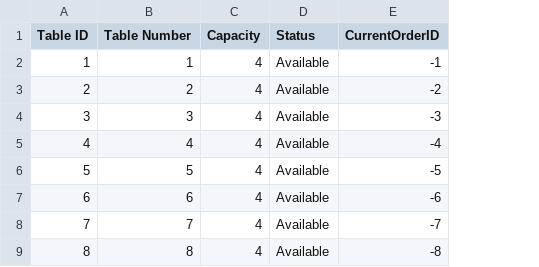
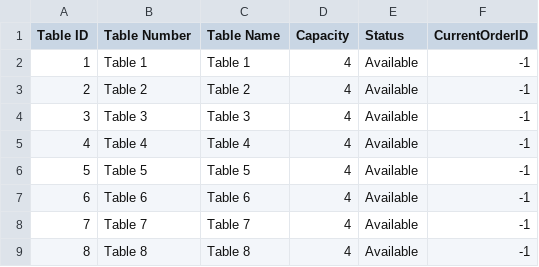
Before and after one commit to CarlosScarborough45/105_Module_Assessment, a CSV file: Table.csv, drawn as a sheet; addresses are those after the commit; the diff names each change by its address in the sheet, - before the commit and + after, or states it on an @@ line.

Commit message:
W.I.P More added changes to Tables_View

```diff
--- a/Table.csv
+++ b/Table.csv
+column C (Table Name), rows 2-9: Table 1 | Table 2 | Table 3 | Table 4 | Table 5 | Table 6 | Table 7 | Table 8
-B2 (Table Number): 1
+B2 (Table Number): Table 1
-B3 (Table Number): 2
+B3 (Table Number): Table 2
-F3 (CurrentOrderID): -2
+F3 (CurrentOrderID): -1
-B4 (Table Number): 3
+B4 (Table Number): Table 3
-F4 (CurrentOrderID): -3
+F4 (CurrentOrderID): -1
-B5 (Table Number): 4
+B5 (Table Number): Table 4
-F5 (CurrentOrderID): -4
+F5 (CurrentOrderID): -1
-B6 (Table Number): 5
+B6 (Table Number): Table 5
-F6 (CurrentOrderID): -5
+F6 (CurrentOrderID): -1
-B7 (Table Number): 6
+B7 (Table Number): Table 6
-F7 (CurrentOrderID): -6
+F7 (CurrentOrderID): -1
-B8 (Table Number): 7
+B8 (Table Number): Table 7
-F8 (CurrentOrderID): -7
+F8 (CurrentOrderID): -1
-B9 (Table Number): 8
+B9 (Table Number): Table 8
-F9 (CurrentOrderID): -8
+F9 (CurrentOrderID): -1
```
Also changed, not shown: 2 other files.
